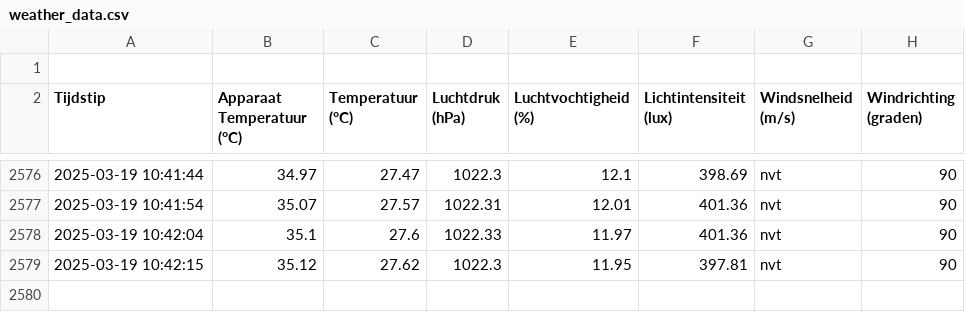
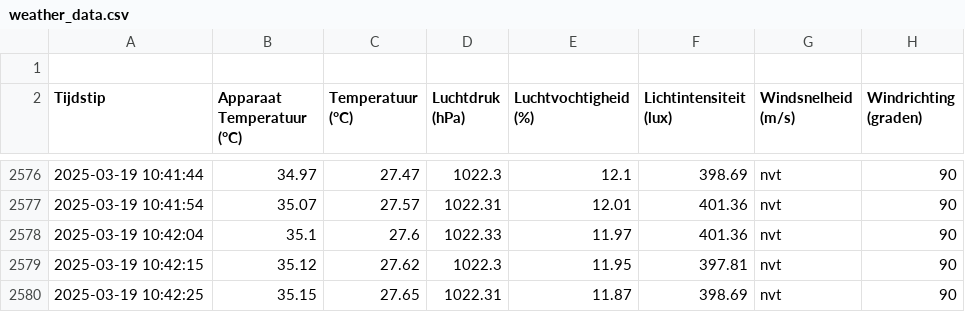
Before and after one commit to JohnaaQS/windmeter2.0, a CSV file: Programma/weather_data.csv, drawn as a sheet; only a part is shown, gaps mark what is left out; the diff names each change by its address in the sheet, - before the commit and + after, or states it on an @@ line.

Commit message:
auto update 2025-03-19 10:42:25

```diff
--- a/Programma/weather_data.csv
+++ b/Programma/weather_data.csv
+row 2580: 2025-03-19 10:42:25 | 35.15 | 27.65 | 1022.31 | 11.87 | 398.69 | nvt | 90
```
